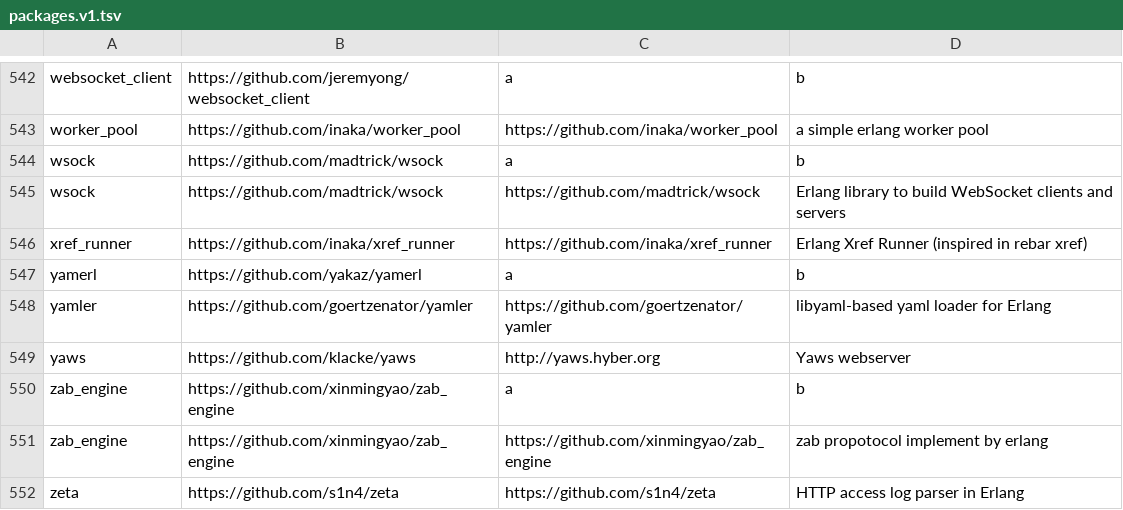
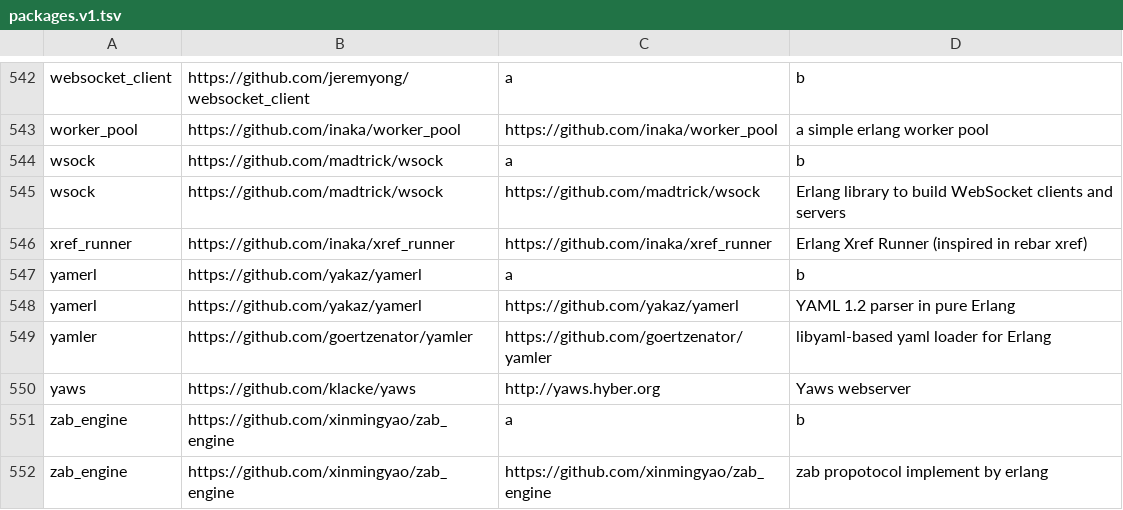
Before and after one commit to ninenines/erlang.mk, a TSV file: packages.v1.tsv, drawn as a sheet; only a part is shown, gaps mark what is left out; the shorter side is filled out with more unchanged rows; the diff names each change by its address in the sheet, - before the commit and + after, or states it on an @@ line.

```diff
--- a/packages.v1.tsv
+++ b/packages.v1.tsv
+row 548: yamerl | https://github.com/yakaz/yamerl | https://github.com/yakaz/yamerl | YAML 1.2 parser in pure Erlang
```
Also changed, not shown: packages.v2.tsv, 1 other file.
